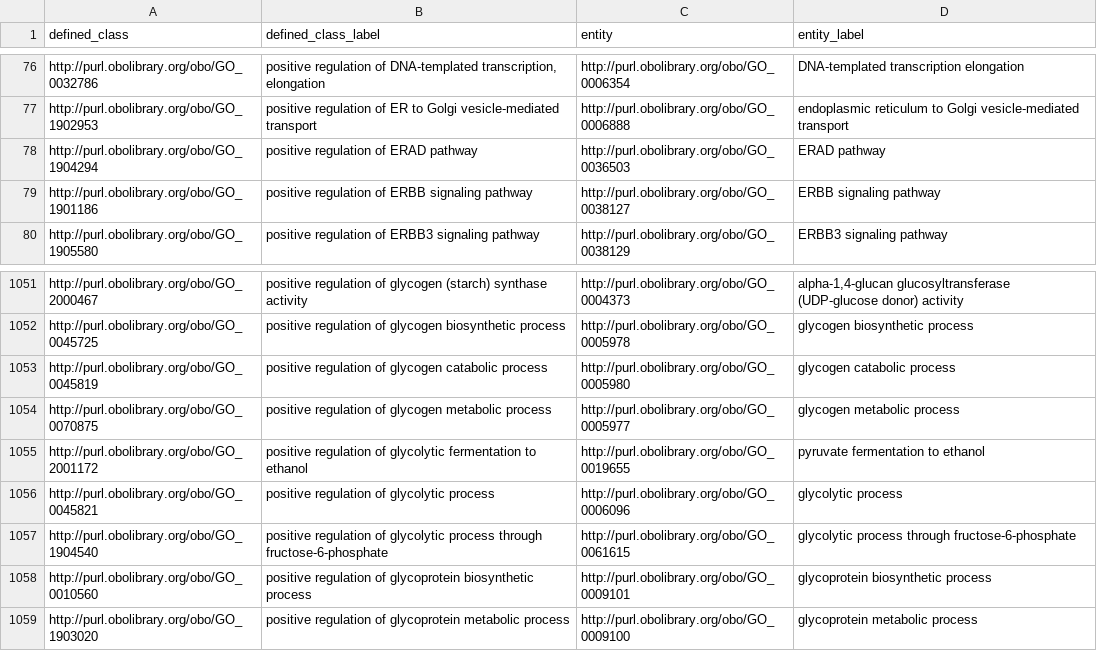
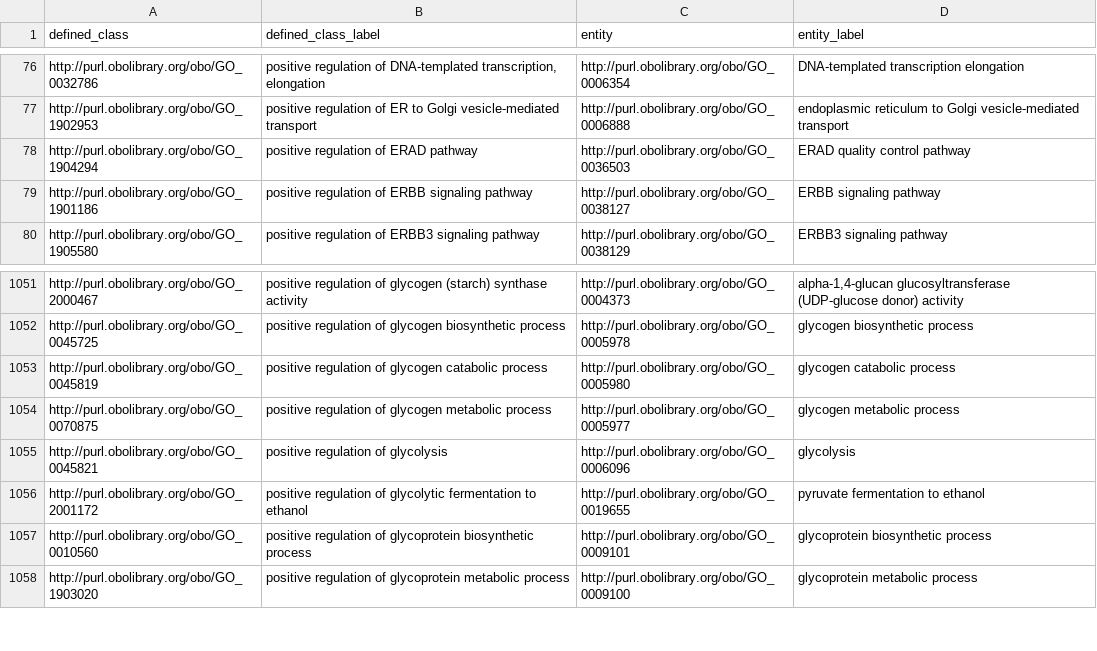
Before and after one commit to geneontology/go-ontology, a TSV file: src/design_patterns/positive_regulation.tsv, drawn as a sheet; only a part is shown, gaps mark what is left out.

```diff
--- a/src/design_patterns/positive_regulation.tsv
+++ b/src/design_patterns/positive_regulation.tsv
@@ -77,3 +77,3 @@ http://purl.obolibrary.org/obo/GO_0032786	positive regulation of DNA-templated t
 http://purl.obolibrary.org/obo/GO_1902953	positive regulation of ER to Golgi vesicle-mediated transport	http://purl.obolibrary.org/obo/GO_0006888	endoplasmic reticulum to Golgi vesicle-mediated transport
-http://purl.obolibrary.org/obo/GO_1904294	positive regulation of ERAD pathway	http://purl.obolibrary.org/obo/GO_0036503	ERAD pathway
+http://purl.obolibrary.org/obo/GO_1904294	positive regulation of ERAD pathway	http://purl.obolibrary.org/obo/GO_0036503	ERAD quality control pathway
 http://purl.obolibrary.org/obo/GO_1901186	positive regulation of ERBB signaling pathway	http://purl.obolibrary.org/obo/GO_0038127	ERBB signaling pathway
@@ -1054,5 +1054,4 @@ http://purl.obolibrary.org/obo/GO_0045819	positive regulation of glycogen catabo
 http://purl.obolibrary.org/obo/GO_0070875	positive regulation of glycogen metabolic process	http://purl.obolibrary.org/obo/GO_0005977	glycogen metabolic process
+http://purl.obolibrary.org/obo/GO_0045821	positive regulation of glycolysis	http://purl.obolibrary.org/obo/GO_0006096	glycolysis
 http://purl.obolibrary.org/obo/GO_2001172	positive regulation of glycolytic fermentation to ethanol	http://purl.obolibrary.org/obo/GO_0019655	pyruvate fermentation to ethanol
-http://purl.obolibrary.org/obo/GO_0045821	positive regulation of glycolytic process	http://purl.obolibrary.org/obo/GO_0006096	glycolytic process
-http://purl.obolibrary.org/obo/GO_1904540	positive regulation of glycolytic process through fructose-6-phosphate	http://purl.obolibrary.org/obo/GO_0061615	glycolytic process through fructose-6-phosphate
 http://purl.obolibrary.org/obo/GO_0010560	positive regulation of glycoprotein biosynthetic process	http://purl.obolibrary.org/obo/GO_0009101	glycoprotein biosynthetic process
```
Also changed, not shown: src/design_patterns/negative_regulation.tsv, src/design_patterns/occursIn.tsv, 15 other files.
